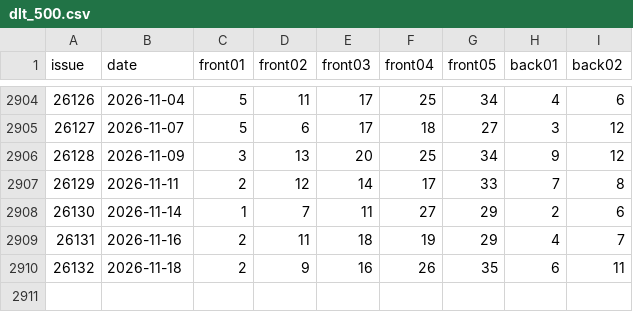
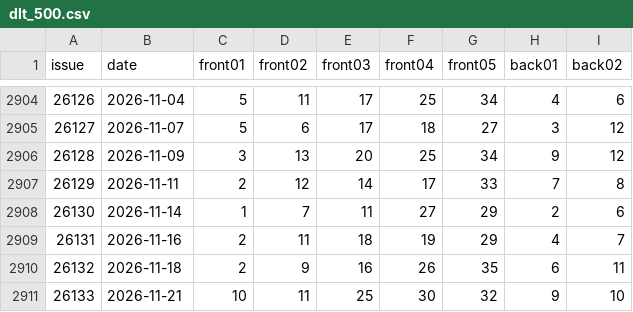
Before and after one commit to LJQ-HUB-cmyk/PMSF-V1, a CSV file: data/raw/dlt_500.csv, drawn as a sheet; only a part is shown, gaps mark what is left out.

```diff
--- a/data/raw/dlt_500.csv
+++ b/data/raw/dlt_500.csv
@@ -2910 +2910,2 @@
 26132,2026-11-18,2,9,16,26,35,6,11
+26133,2026-11-21,10,11,25,30,32,9,10
```
Also changed, not shown: 8 other files.
